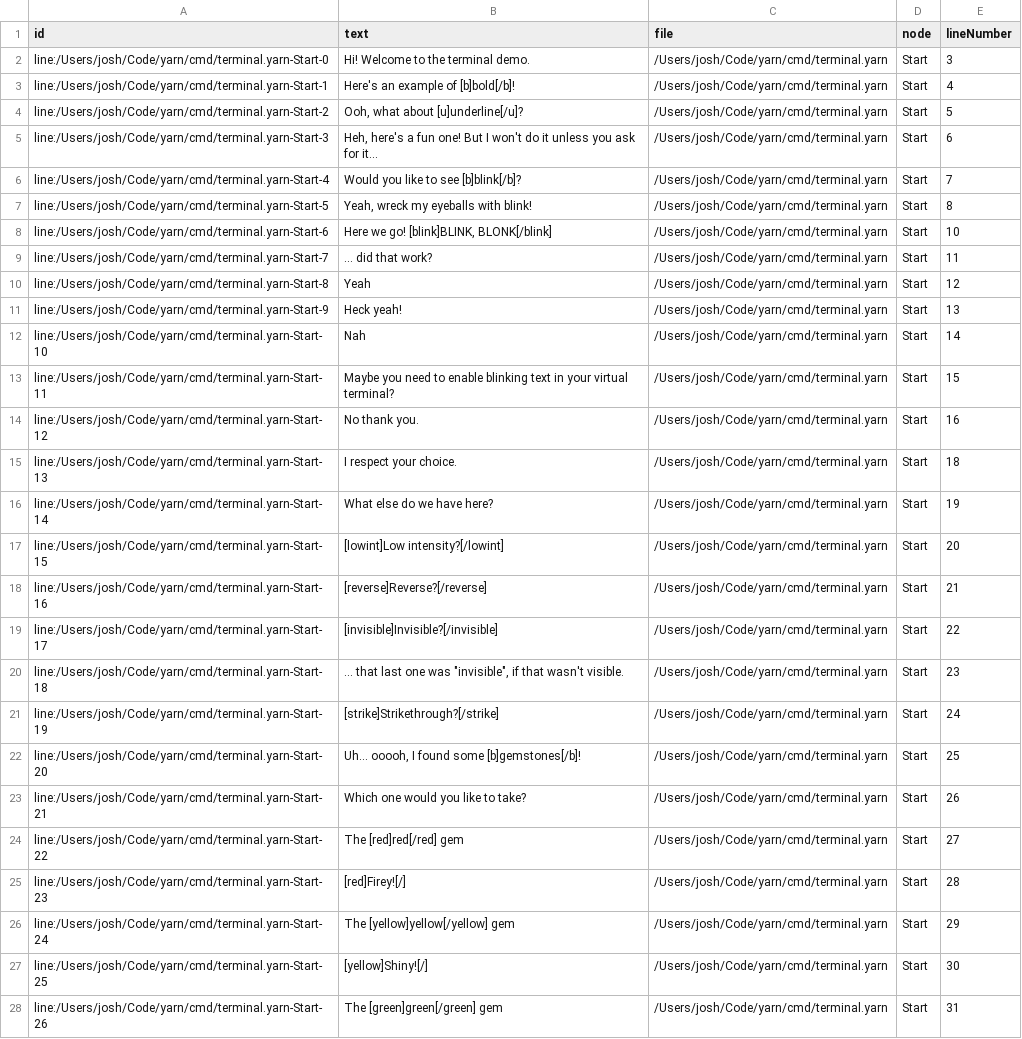
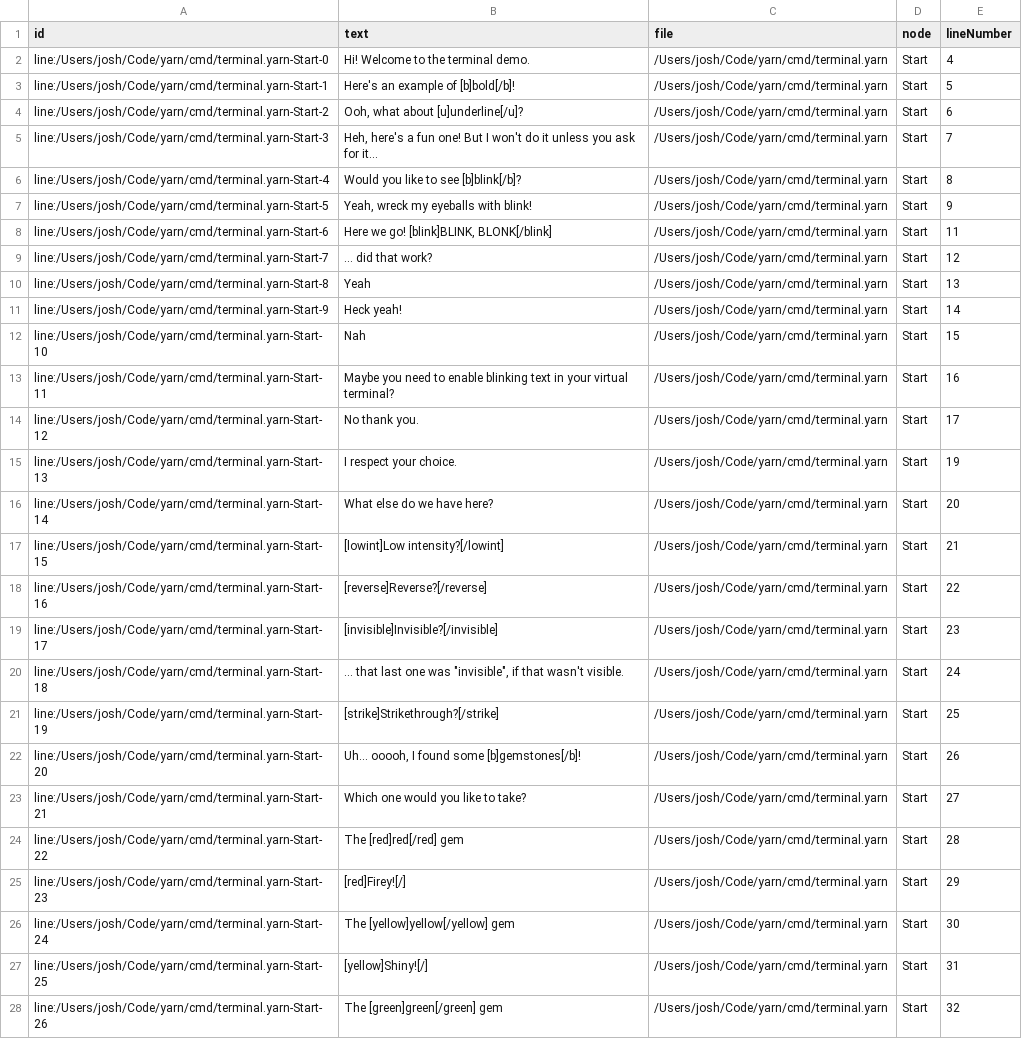
Before and after one commit to DrJosh9000/yarn, a CSV file: cmd/terminal.yarn.csv, drawn as a sheet; only a part is shown; the diff covers the shown part only; the diff names each change by its address in the sheet, - before the commit and + after, or states it on an @@ line.

```diff
--- a/cmd/terminal.yarn.csv
+++ b/cmd/terminal.yarn.csv
-E2 (lineNumber): 3
+E2 (lineNumber): 4
-E3 (lineNumber): 4
+E3 (lineNumber): 5
-E4 (lineNumber): 5
+E4 (lineNumber): 6
-E5 (lineNumber): 6
+E5 (lineNumber): 7
-E6 (lineNumber): 7
+E6 (lineNumber): 8
-E7 (lineNumber): 8
+E7 (lineNumber): 9
-E8 (lineNumber): 10
+E8 (lineNumber): 11
-E9 (lineNumber): 11
+E9 (lineNumber): 12
-E10 (lineNumber): 12
+E10 (lineNumber): 13
-E11 (lineNumber): 13
+E11 (lineNumber): 14
-E12 (lineNumber): 14
+E12 (lineNumber): 15
-E13 (lineNumber): 15
+E13 (lineNumber): 16
-E14 (lineNumber): 16
+E14 (lineNumber): 17
-E15 (lineNumber): 18
+E15 (lineNumber): 19
-E16 (lineNumber): 19
+E16 (lineNumber): 20
-E17 (lineNumber): 20
+E17 (lineNumber): 21
-E18 (lineNumber): 21
+E18 (lineNumber): 22
-E19 (lineNumber): 22
+E19 (lineNumber): 23
-E20 (lineNumber): 23
+E20 (lineNumber): 24
-E21 (lineNumber): 24
+E21 (lineNumber): 25
-E22 (lineNumber): 25
+E22 (lineNumber): 26
-E23 (lineNumber): 26
+E23 (lineNumber): 27
-E24 (lineNumber): 27
+E24 (lineNumber): 28
-E25 (lineNumber): 28
+E25 (lineNumber): 29
-E26 (lineNumber): 29
+E26 (lineNumber): 30
-E27 (lineNumber): 30
+E27 (lineNumber): 31
-E28 (lineNumber): 31
+E28 (lineNumber): 32
```
Also changed, not shown: 14 edited cells elsewhere in this file, 8 other files.
